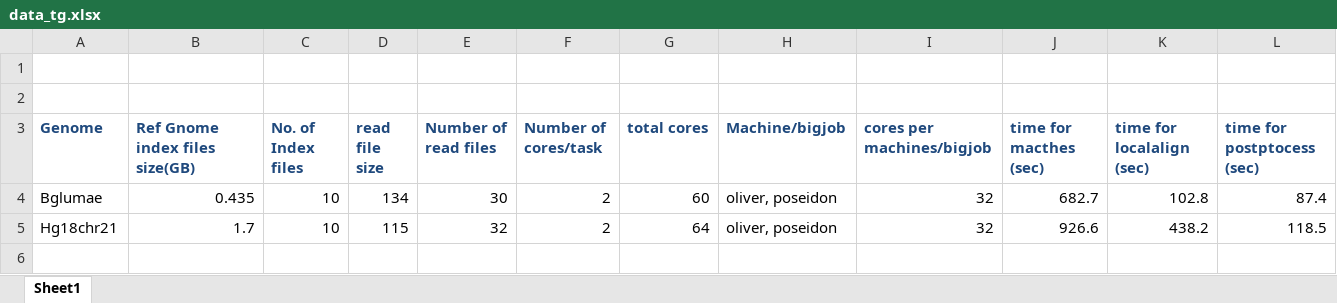
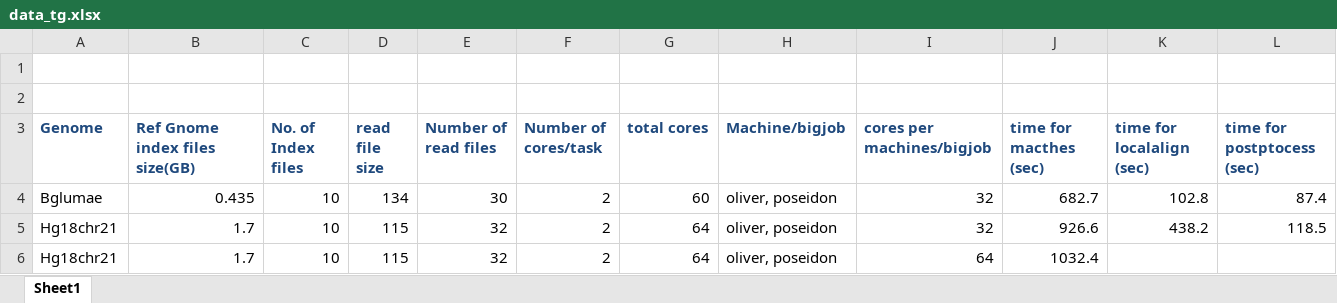
Before and after one commit to saga-project/saga-cpp-legacy-projects, an Excel workbook: papers/tg11-dare/data_tg.xlsx, sheet Sheet1, drawn as a sheet; values as stored, in another font and other column widths than the file's, no borders; the diff names each change by its address in the sheet, - before the commit and + after, or states it on an @@ line.

Commit message:
updated results
git-svn-id: file://localhost/tmp/svn2git/svn@4265 defb5e50-622e-49ec-a68e-d72c7db87b45

```diff
--- a/papers/tg11-dare/data_tg.xlsx (sheet Sheet1)
+++ b/papers/tg11-dare/data_tg.xlsx (sheet Sheet1)
+row 6: Hg18chr21 | 1.7 | 10 | 115 | 32 | 2 | 64 | oliver, poseidon | 64 | 1032.4
```
